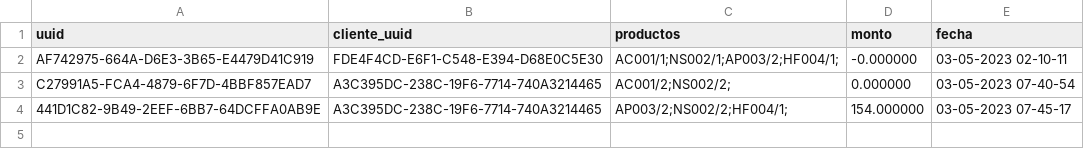
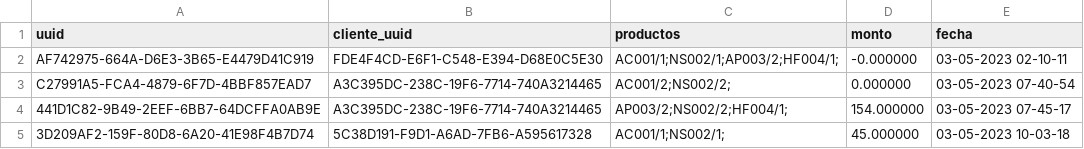
Before and after one commit to leiqne/Sundays, a CSV file: Sundays/historial.csv, drawn as a sheet; the diff names each change by its address in the sheet, - before the commit and + after, or states it on an @@ line.

```diff
--- a/Sundays/historial.csv
+++ b/Sundays/historial.csv
+row 5: 3D209AF2-159F-80D8-6A20-41E98F4B7D74 | 5C38D191-F9D1-A6AD-7FB6-A595617328 | AC001/1;NS002/1; | 45.000000 | 03-05-2023 10-03-18
```
Also changed, not shown: 1 other file.
